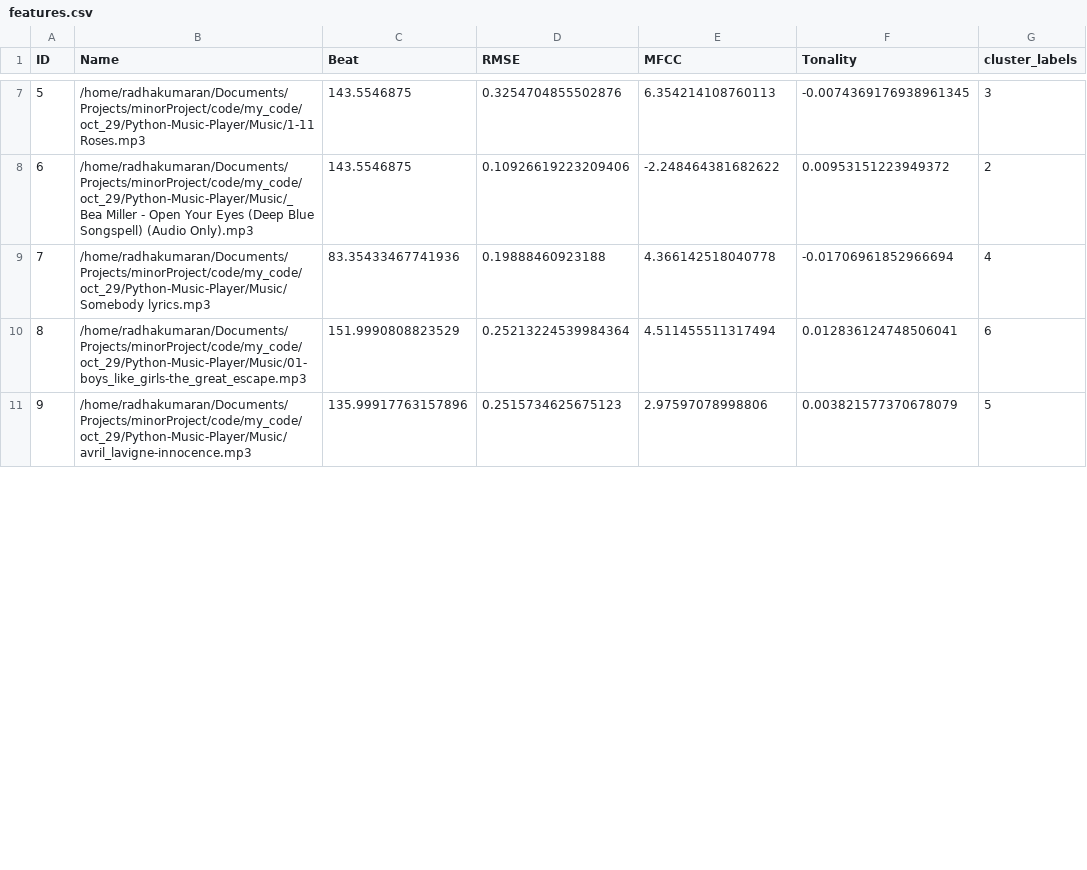
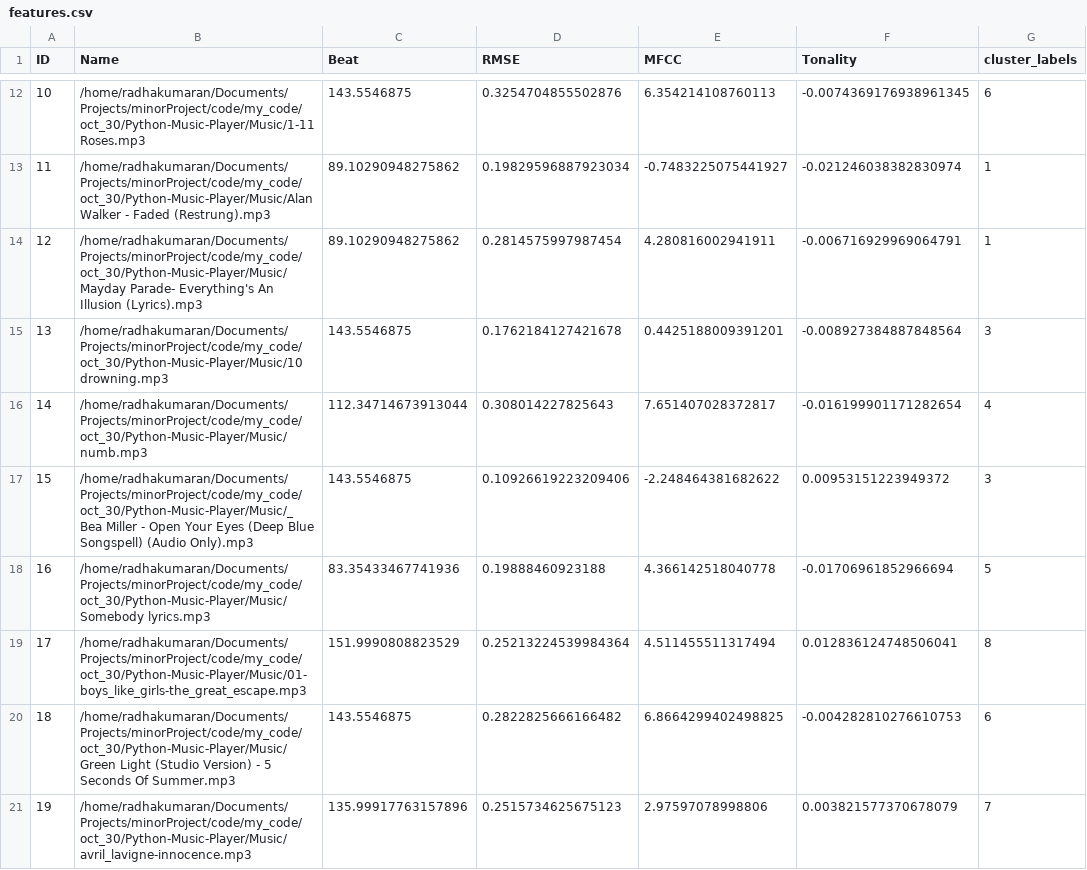
Before and after one commit to ramya-ramanathan-28/SmartMusicShuffler, a CSV file: working_app/data/features.csv, drawn as a sheet; only a part is shown, gaps mark what is left out; addresses are those after the commit; the diff covers the shown part only; the diff names each change by its address in the sheet, - before the commit and + after, or states it on an @@ line.

```diff
--- a/working_app/data/features.csv
+++ b/working_app/data/features.csv
@@ column A (ID) renumbered from row 5 down @@
-B12 (Name): /home/radhakumaran/Documents/Projects/minorProject/code/my_code/oct_29/Python-Music-Player/Music/1-11 Roses.mp3
+B12 (Name): /home/radhakumaran/Documents/Projects/minorProject/code/my_code/oct_30/Python-Music-Player/Music/1-11 Roses.mp3
-G12 (cluster_labels): 3
+G12 (cluster_labels): 6
+row 13: 11 | /home/radhakumaran/Documents/Projects/minorProject/code/my_code/oct_30/Python-Music-Player/Music/Alan Walker - Faded (Restrung).mp3 | 89.10290948275862 | 0.19829596887923034 | -0.7483225075441927 | -0.021246038382830974 | 1
+row 14: 12 | /home/radhakumaran/Documents/Projects/minorProject/code/my_code/oct_30/Python-Music-Player/Music/Mayday Parade- Everything's An Illusion (Lyrics).mp3 | 89.10290948275862 | 0.2814575997987454 | 4.280816002941911 | -0.006716929969064791 | 1
+row 15: 13 | /home/radhakumaran/Documents/Projects/minorProject/code/my_code/oct_30/Python-Music-Player/Music/10 drowning.mp3 | 143.5546875 | 0.1762184127421678 | 0.4425188009391201 | -0.008927384887848564 | 3
+row 16: 14 | /home/radhakumaran/Documents/Projects/minorProject/code/my_code/oct_30/Python-Music-Player/Music/numb.mp3 | 112.34714673913044 | 0.308014227825643 | 7.651407028372817 | -0.016199901171282654 | 4
-B17 (Name): /home/radhakumaran/Documents/Projects/minorProject/code/my_code/oct_29/Python-Music-Player/Music/_ Bea Miller…
+B17 (Name): /home/radhakumaran/Documents/Projects/minorProject/code/my_code/oct_30/Python-Music-Player/Music/_ Bea Miller…
-G17 (cluster_labels): 2
+G17 (cluster_labels): 3
-B18 (Name): /home/radhakumaran/Documents/Projects/minorProject/code/my_code/oct_29/Python-Music-Player/Music/Somebody lyrics.mp3
+B18 (Name): /home/radhakumaran/Documents/Projects/minorProject/code/my_code/oct_30/Python-Music-Player/Music/Somebody lyrics.mp3
-G18 (cluster_labels): 4
+G18 (cluster_labels): 5
-B19 (Name): /home/radhakumaran/Documents/Projects/minorProject/code/my_code/oct_29/Python-Music-Player/Music/01-boys_like_girls-the_great_escape.mp3
+B19 (Name): /home/radhakumaran/Documents/Projects/minorProject/code/my_code/oct_30/Python-Music-Player/Music/01-boys_like_girls-the_great_escape.mp3
-G19 (cluster_labels): 6
+G19 (cluster_labels): 8
+row 20: 18 | /home/radhakumaran/Documents/Projects/minorProject/code/my_code/oct_30/Python-Music-Player/Music/Green Light (Studio Version) - 5 Seconds Of Summer.mp3 | 143.5546875 | 0.2822825666166482 | 6.8664299402498825 | -0.004282810276610753 | 6
-B21 (Name): /home/radhakumaran/Documents/Projects/minorProject/code/my_code/oct_29/Python-Music-Player/Music/avril_lavigne-innocence.mp3
+B21 (Name): /home/radhakumaran/Documents/Projects/minorProject/code/my_code/oct_30/Python-Music-Player/Music/avril_lavigne-innocence.mp3
-G21 (cluster_labels): 5
+G21 (cluster_labels): 7
```
Also changed, not shown: 7 added rows and 19 edited cells elsewhere in this file, 11 other files.
